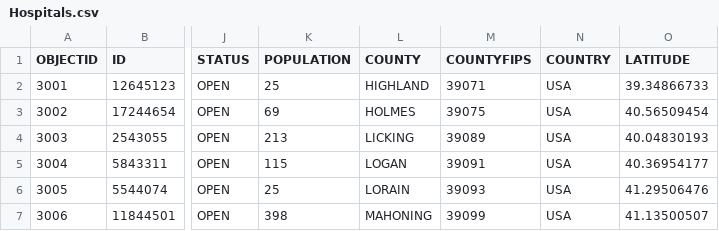
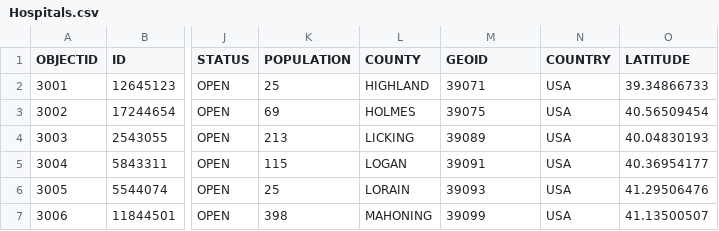
Before and after one commit to ActaeaPachypoda/CovidProjects, a CSV file: Data/Hospitals.csv, drawn as a sheet; only a part is shown, gaps mark what is left out; the diff names each change by its address in the sheet, - before the commit and + after, or states it on an @@ line.

Commit message:
added county data

```diff
--- a/Data/Hospitals.csv
+++ b/Data/Hospitals.csv
-M1: COUNTYFIPS
+M1: GEOID
```
Also changed, not shown: 10 other files.
